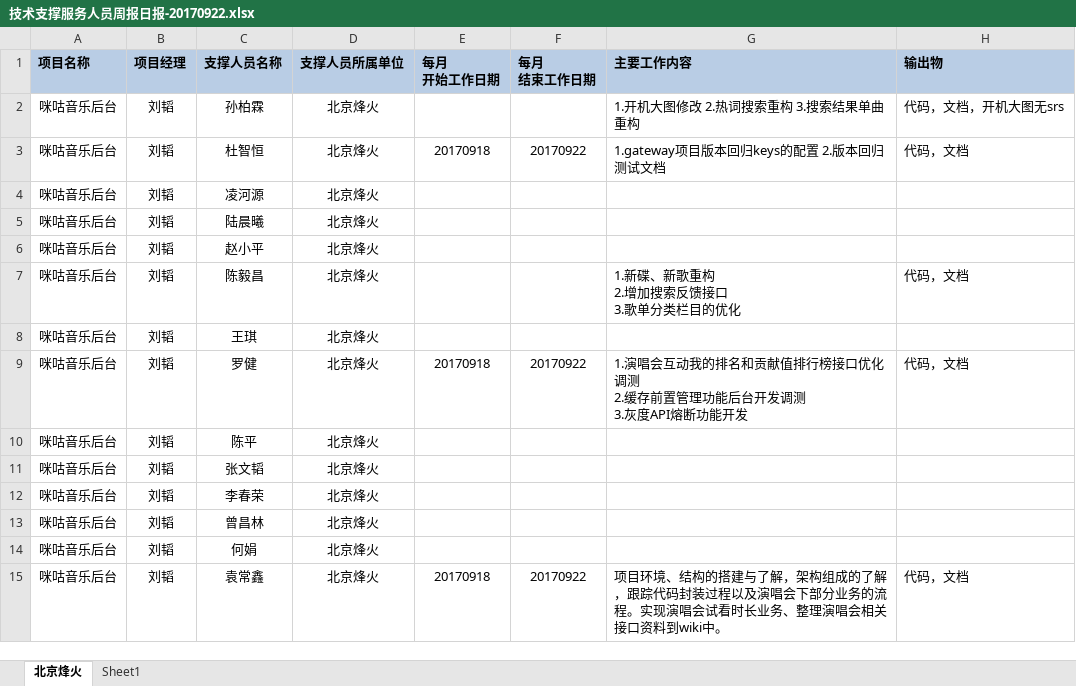
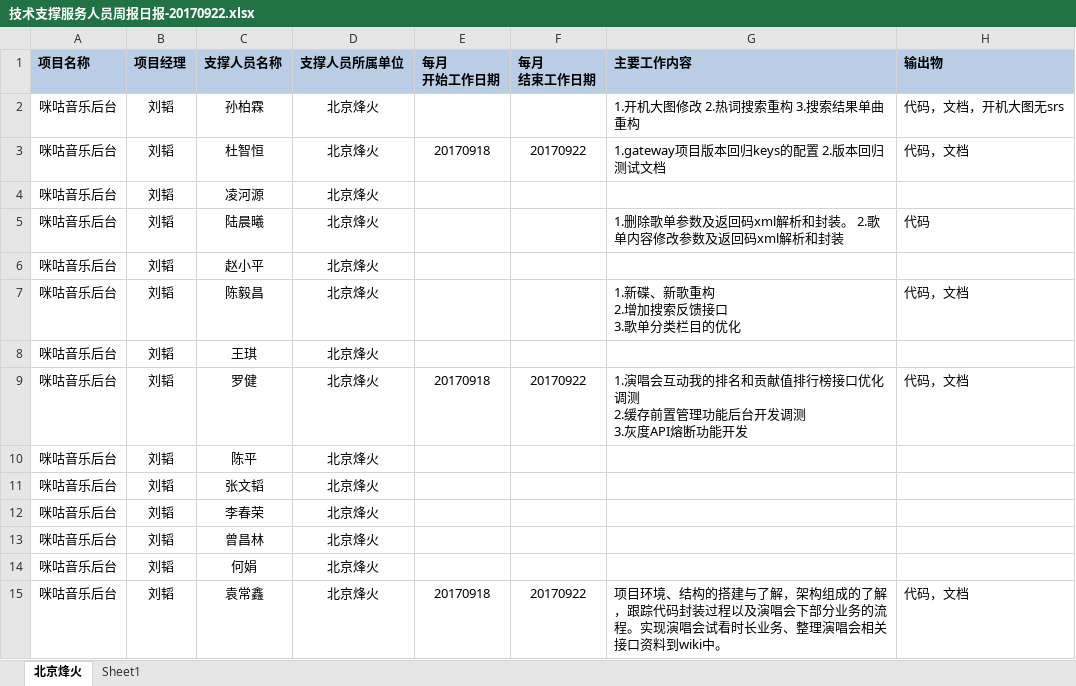
Before and after one commit to just-forking/weekReport, an Excel workbook: 20170922周报/技术支撑服务人员周报日报-20170922.xlsx, sheet 北京烽火, drawn as a sheet; values as stored, in another font and other column widths than the file's, no borders; the diff names each change by its address in the sheet, - before the commit and + after, or states it on an @@ line.

```diff
--- a/20170922周报/技术支撑服务人员周报日报-20170922.xlsx (sheet 北京烽火)
+++ b/20170922周报/技术支撑服务人员周报日报-20170922.xlsx (sheet 北京烽火)
-G5 (主要工作内容): (empty)
+G5 (主要工作内容): 1.删除歌单参数及返回码xml解析和封装。 2.歌单内容修改参数及返回码xml解析和封装
-H5 (输出物): (empty)
+H5 (输出物): 代码
```
Also changed, not shown: 20170908周报/技术支撑服务人员周报日报-20170908.xlsx, 20170915周报/技术支撑服务人员周报日报-20170915.xlsx, 1 other file.
